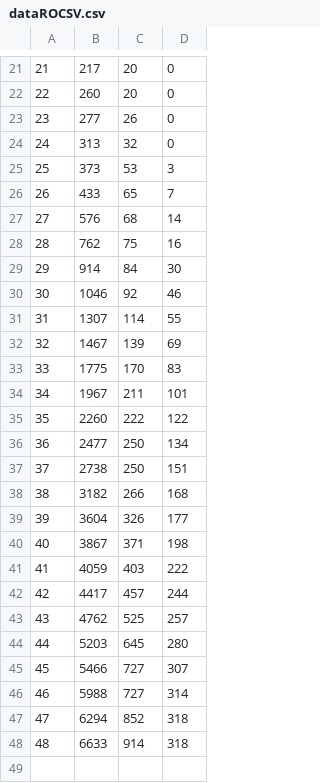
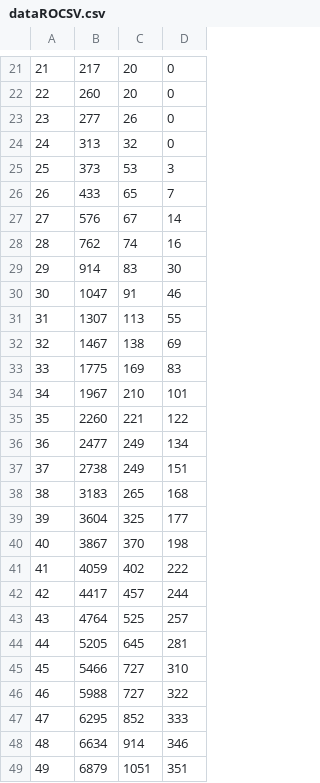
Before and after one commit to lorandparajdi/COVID-19-RO, a CSV file: dataROCSV.csv, drawn as a sheet; only a part is shown, gaps mark what is left out.

Commit message:
Update dataROCSV.csv

```diff
--- a/dataROCSV.csv
+++ b/dataROCSV.csv
@@ -26,23 +26,24 @@
 26,433,65,7
-27,576,68,14
-28,762,75,16
-29,914,84,30
-30,1046,92,46
-31,1307,114,55
-32,1467,139,69
-33,1775,170,83
-34,1967,211,101
-35,2260,222,122
-36,2477,250,134
-37,2738,250,151
-38,3182,266,168
-39,3604,326,177
-40,3867,371,198
-41,4059,403,222
+27,576,67,14
+28,762,74,16
+29,914,83,30
+30,1047,91,46
+31,1307,113,55
+32,1467,138,69
+33,1775,169,83
+34,1967,210,101
+35,2260,221,122
+36,2477,249,134
+37,2738,249,151
+38,3183,265,168
+39,3604,325,177
+40,3867,370,198
+41,4059,402,222
 42,4417,457,244
-43,4762,525,257
-44,5203,645,280
-45,5466,727,307
-46,5988,727,314
-47,6294,852,318
-48,6633,914,318
+43,4764,525,257
+44,5205,645,281
+45,5466,727,310
+46,5988,727,322
+47,6295,852,333
+48,6634,914,346
+49,6879,1051,351
```
